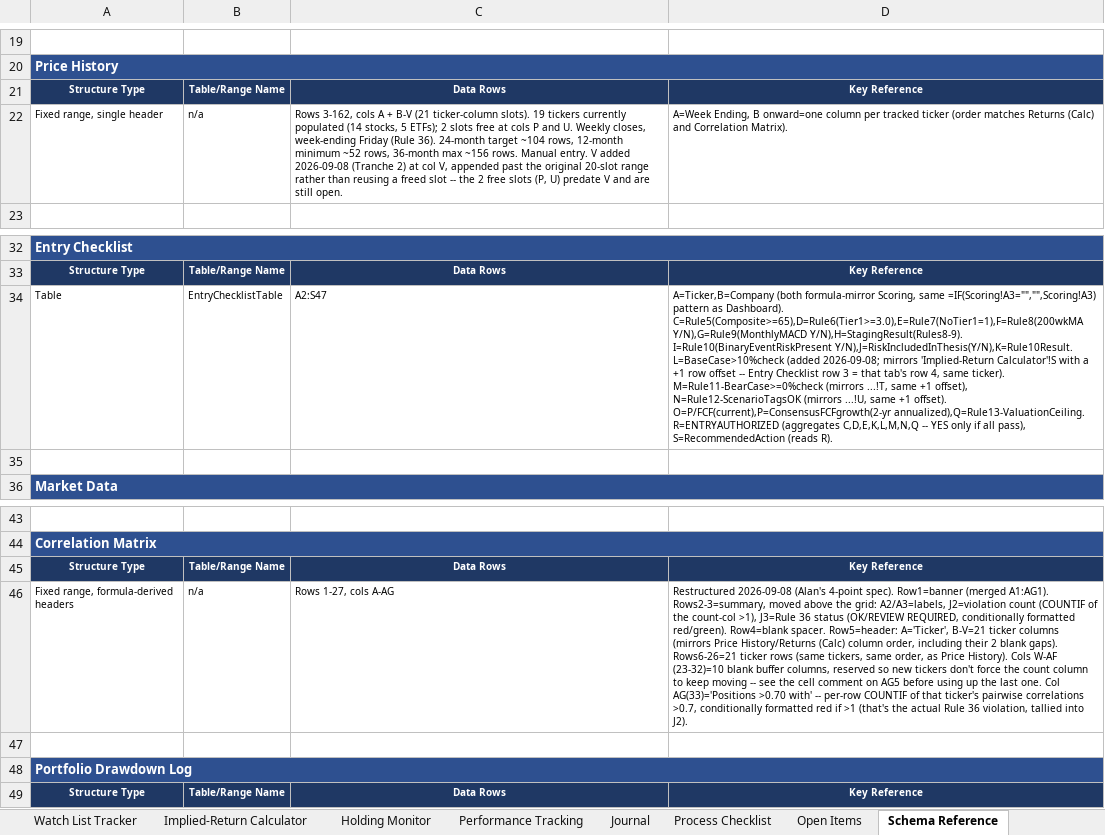
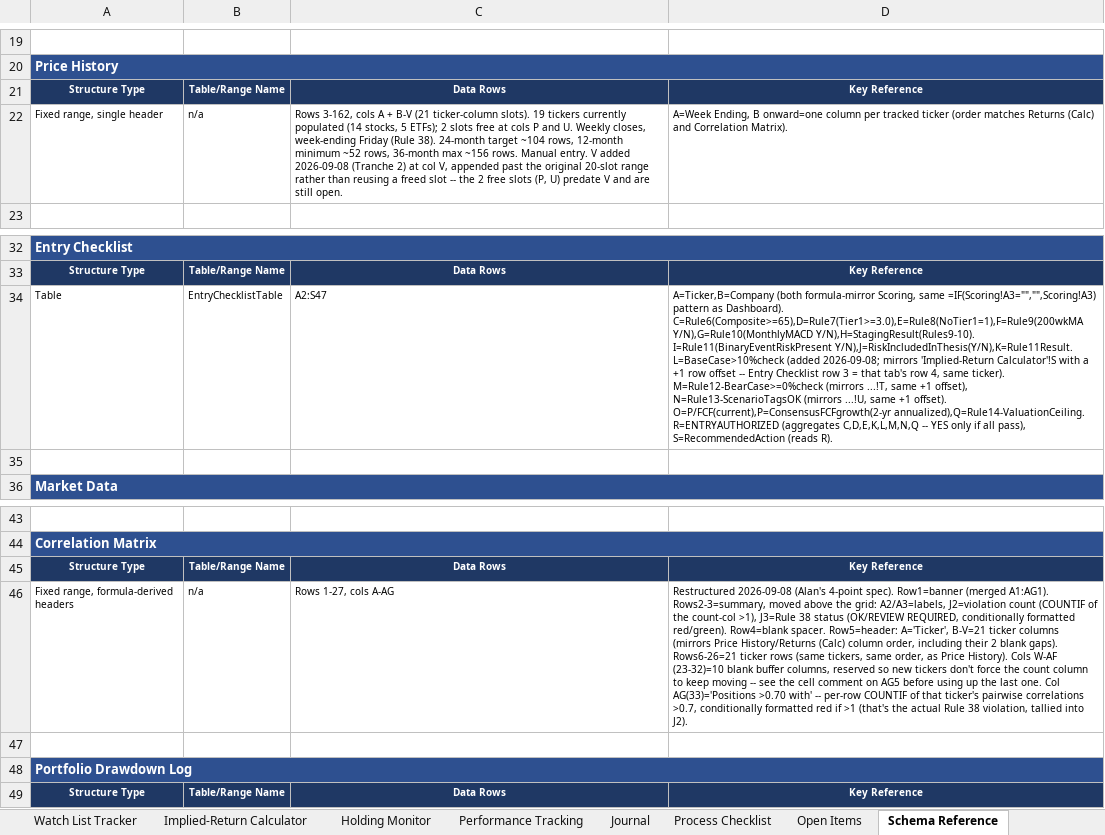
Before and after one commit to cope413/Stock_Picker, an Excel workbook: LANDRY_SYSTEM_WORKBOOK_25.xlsx, sheet Schema Reference, drawn as a sheet; only a part is shown, gaps mark what is left out; values as stored, in another font and other column widths than the file's, no borders; the diff names each change by its address in the sheet, - before the commit and + after, or states it on an @@ line.

```diff
--- a/LANDRY_SYSTEM_WORKBOOK_25.xlsx (sheet Schema Reference)
+++ b/LANDRY_SYSTEM_WORKBOOK_25.xlsx (sheet Schema Reference)
-C22: …Friday (Rule 36). 24-month target…
+C22: …Friday (Rule 38). 24-month target…
-D34: …as Dashboard). C=Rule5(Composite>=65),D=Rule6(Tier1>=3.0),E=Rule7(NoTier1=1),F=Rule8(200wkMA Y/N),G=Rule9(MonthlyMACD Y/N),H=StagingResult(Rules8-9). I=Rule10(BinaryEventRiskPresent Y/N),J=RiskIncludedInThesis(Y/N),K=Rule10Result. L=BaseCase>10%check (added 2026-09-08; mirrors 'Implied-Return Calculator'!S with a +1 row offset -- Entry Checklist row 3 = that tab's row 4, same ticker). M=Rule11-BearCase>=0%check (mirrors ...!T, same +1 offset), N=Rule12-ScenarioTagsOK (mirrors ...!U, same +1 offset). O=P/FCF(current),P=ConsensusFCFgrowth(2-yr annualized),Q=Rule13-ValuationCeiling. R=ENTRYAUTHORIZED (aggregates…
+D34: …as Dashboard). C=Rule6(Composite>=65),D=Rule7(Tier1>=3.0),E=Rule8(NoTier1=1),F=Rule9(200wkMA Y/N),G=Rule10(MonthlyMACD Y/N),H=StagingResult(Rules9-10). I=Rule11(BinaryEventRiskPresent Y/N),J=RiskIncludedInThesis(Y/N),K=Rule11Result. L=BaseCase>10%check (added 2026-09-08; mirrors 'Implied-Return Calculator'!S with a +1 row offset -- Entry Checklist row 3 = that tab's row 4, same ticker). M=Rule12-BearCase>=0%check (mirrors ...!T, same +1 offset), N=Rule13-ScenarioTagsOK (mirrors ...!U, same +1 offset). O=P/FCF(current),P=ConsensusFCFgrowth(2-yr annualized),Q=Rule14-ValuationCeiling. R=ENTRYAUTHORIZED (aggregates…
-D46: …>1), J3=Rule 36 status (OK/REVIEW REQUIRED, conditionally formatted red/green). Row4=blank spacer. Row5=header: A='Ticker', B-V=21 ticker columns (mirrors Price History/Returns (Calc) column order, including their 2 blank gaps). Rows6-26=21 ticker rows (same tickers, same order, as Price History). Cols W-AF (23-32)=10 blank buffer columns, reserved so new tickers don't force the count column to keep moving -- see the cell comment on AG5 before using up the last one. Col AG(33)='Positions >0.70 with' -- per-row COUNTIF of that ticker's pairwise correlations >0.7, conditionally formatted red if >1 (that's the actual Rule 36 violation, tallied…
+D46: …>1), J3=Rule 38 status (OK/REVIEW REQUIRED, conditionally formatted red/green). Row4=blank spacer. Row5=header: A='Ticker', B-V=21 ticker columns (mirrors Price History/Returns (Calc) column order, including their 2 blank gaps). Rows6-26=21 ticker rows (same tickers, same order, as Price History). Cols W-AF (23-32)=10 blank buffer columns, reserved so new tickers don't force the count column to keep moving -- see the cell comment on AG5 before using up the last one. Col AG(33)='Positions >0.70 with' -- per-row COUNTIF of that ticker's pairwise correlations >0.7, conditionally formatted red if >1 (that's the actual Rule 38 violation, tallied…
```
Also changed, not shown: sheet Monitor & Recheck Triggers, sheet Process Checklist, sheet Entry Checklist, sheet Instructions, sheet Action Items, sheet Watch List Tracker, 5 more sheets, hidden cells, charts or pictures, 6 other files.
